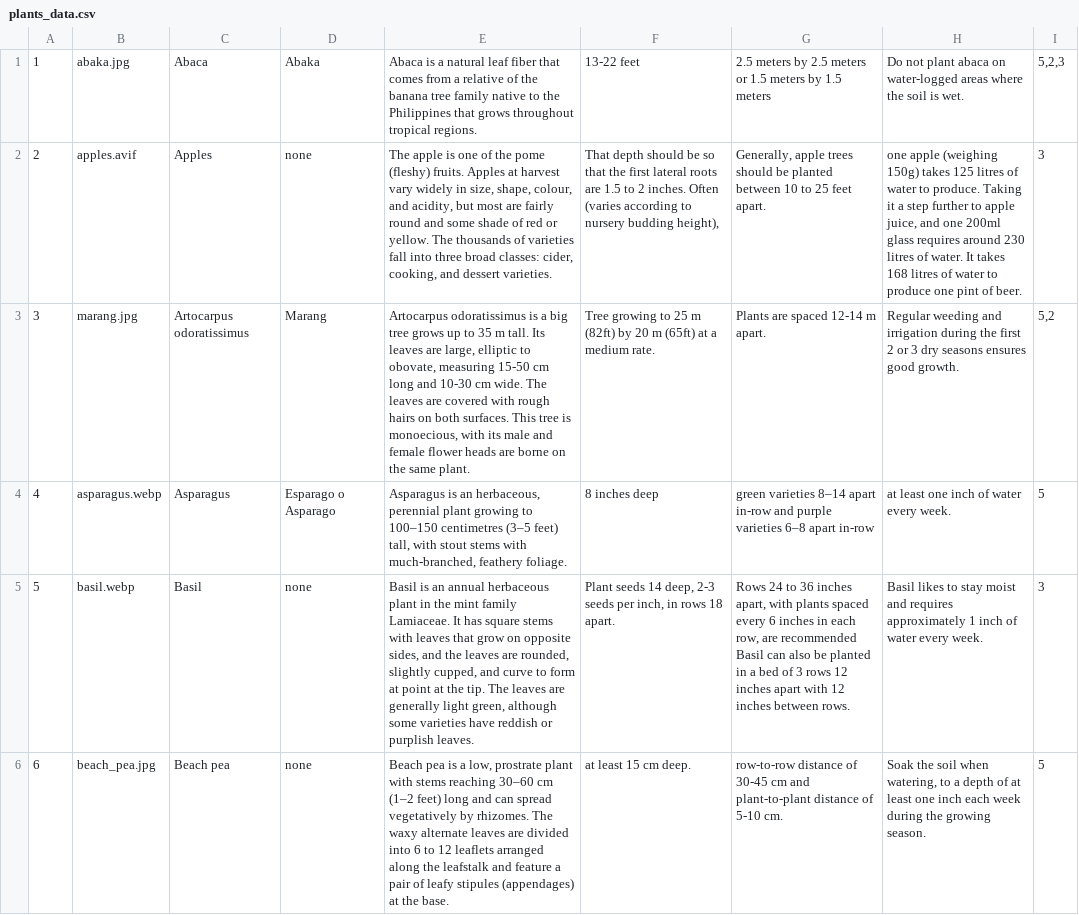
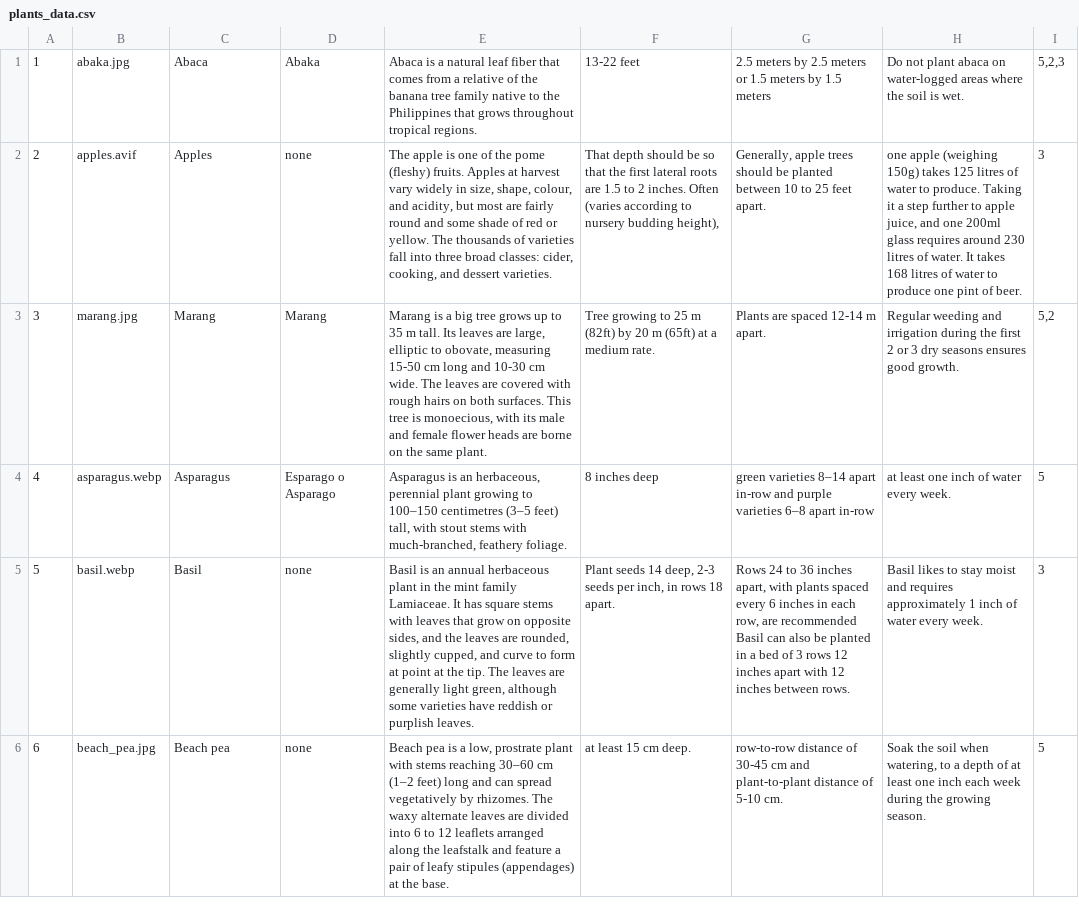
Before and after one commit to zachyne/plantify, a CSV file: assets/plants_data.csv, drawn as a sheet; only a part is shown; the diff names each change by its address in the sheet, - before the commit and + after, or states it on an @@ line.

```diff
--- a/assets/plants_data.csv
+++ b/assets/plants_data.csv
-C3: Artocarpus odoratissimus
+C3: Marang
-E3: Artocarpus odoratissimus is a…
+E3: Marang is a…
```
Also changed, not shown: 33 other files.
